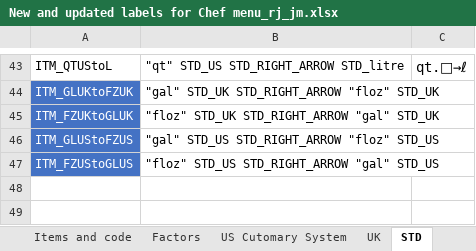
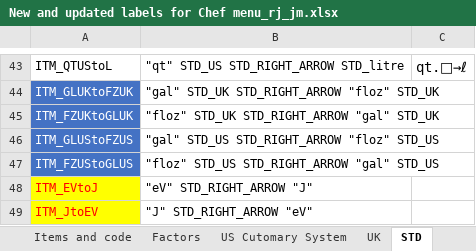
Before and after one commit to ppigazzini/z47, an Excel workbook: src/index spreadsheet/New and updated labels for Chef menu_rj_jm.xlsx, sheet STD, drawn as a sheet; only a part is shown, gaps mark what is left out; values as stored, in another font and other column widths than the file's, no borders; the diff names each change by its address in the sheet, - before the commit and + after, or states it on an @@ line.

```diff
--- a/src/index spreadsheet/New and updated labels for Chef menu_rj_jm.xlsx (sheet STD)
+++ b/src/index spreadsheet/New and updated labels for Chef menu_rj_jm.xlsx (sheet STD)
+row 48: ITM_EVtoJ | "eV" STD_RIGHT_ARROW "J"
+row 49: ITM_JtoEV | "J" STD_RIGHT_ARROW "eV"
```
Also changed, not shown: sheet Factors, sheet Items and code, 5 other files.
